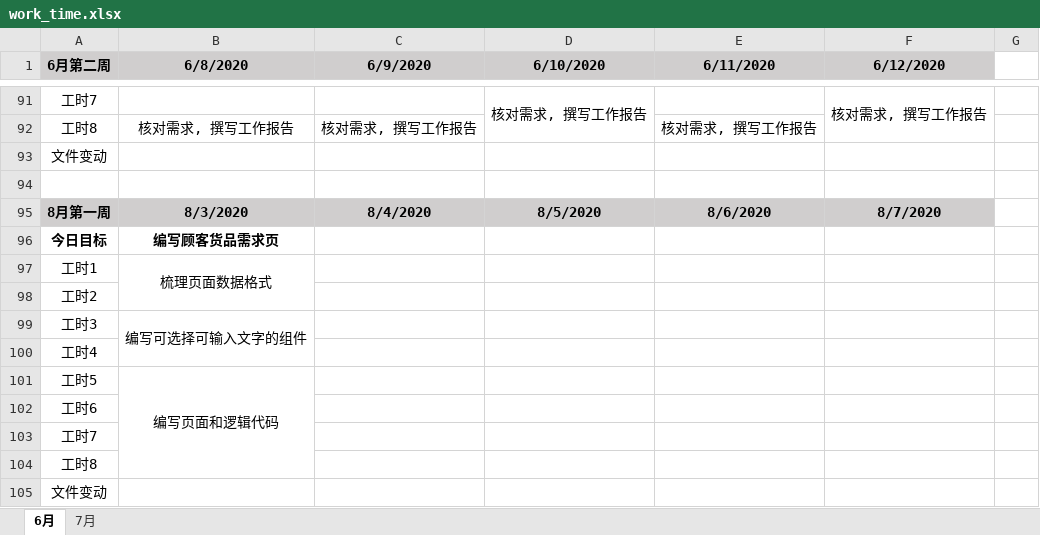
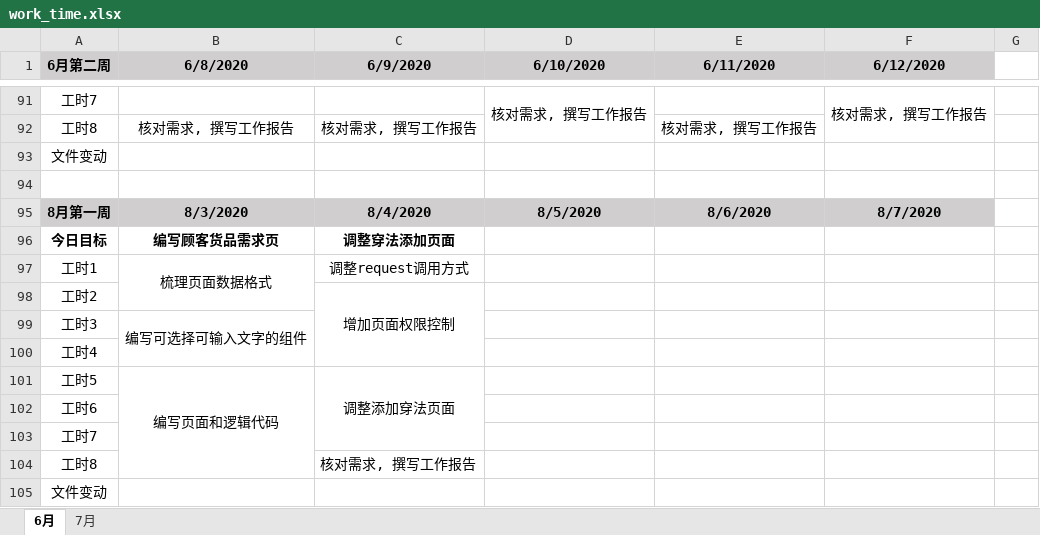
Before and after one commit to i-ce-fish/weekly_work_report, an Excel workbook: work_time.xlsx, sheet 6月, drawn as a sheet; only a part is shown, gaps mark what is left out; values as stored, in another font and other column widths than the file's, no borders; charts and pictures not drawn; the diff names each change by its address in the sheet, - before the commit and + after, or states it on an @@ line.

Commit message:
LOG

```diff
--- a/work_time.xlsx (sheet 6月)
+++ b/work_time.xlsx (sheet 6月)
-C96 (6/9/2020): (empty)
+C96 (6/9/2020): 调整穿法添加页面
-C97 (6/9/2020): (empty)
+C97 (6/9/2020): 调整request调用方式
-C98 (6/9/2020): (empty)
+C98 (6/9/2020): 增加页面权限控制
+C98:C100 merged
-C101 (6/9/2020): (empty)
+C101 (6/9/2020): 调整添加穿法页面
+C101:C103 merged
-C104 (6/9/2020): (empty)
+C104 (6/9/2020): 核对需求, 撰写工作报告
```
Also changed, not shown: charts or pictures.
